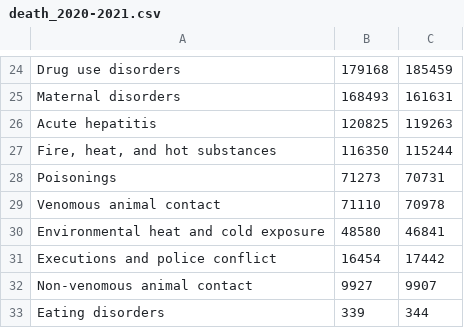
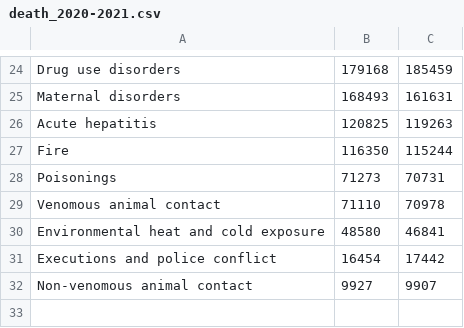
Before and after one commit to ShalevShahar/World-Population, a CSV file: static/Death/death_2020-2021.csv, drawn as a sheet; only a part is shown, gaps mark what is left out.

Commit message:
List is being updated

```diff
--- a/static/Death/death_2020-2021.csv
+++ b/static/Death/death_2020-2021.csv
@@ -26,3 +26,3 @@ Maternal disorders,168493,161631
 Acute hepatitis,120825,119263
-"Fire, heat, and hot substances",116350,115244
+Fire,116350,115244
 Poisonings,71273,70731
@@ -32,2 +32 @@ Executions and police conflict,16454,17442
 Non-venomous animal contact,9927,9907
-Eating disorders,339,344
```
Also changed, not shown: 3 other files.
